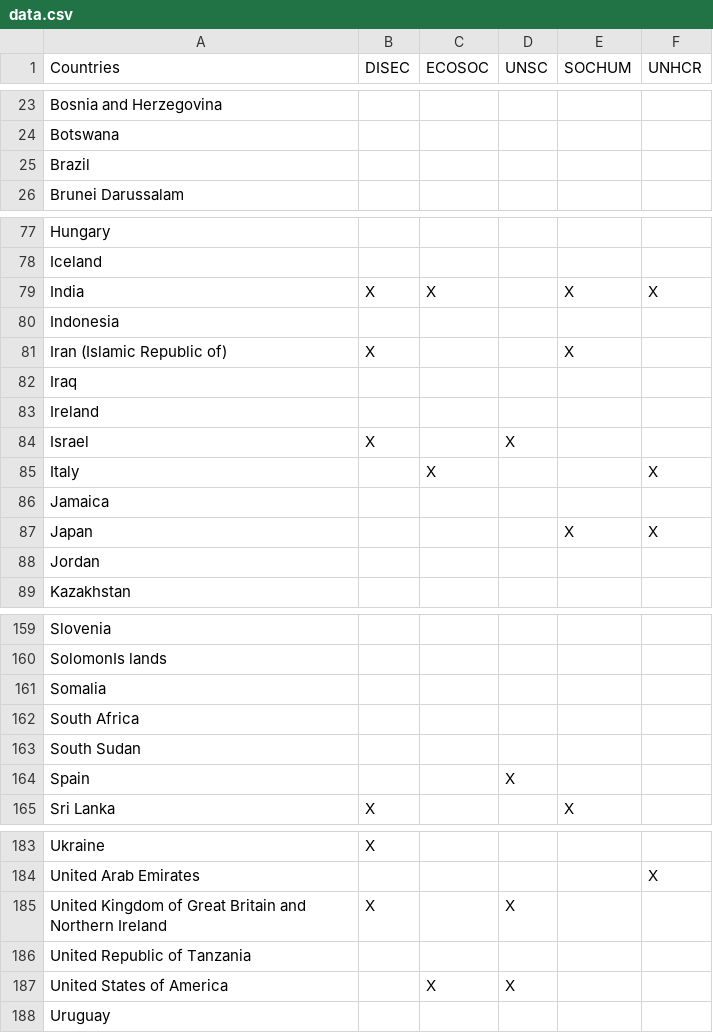
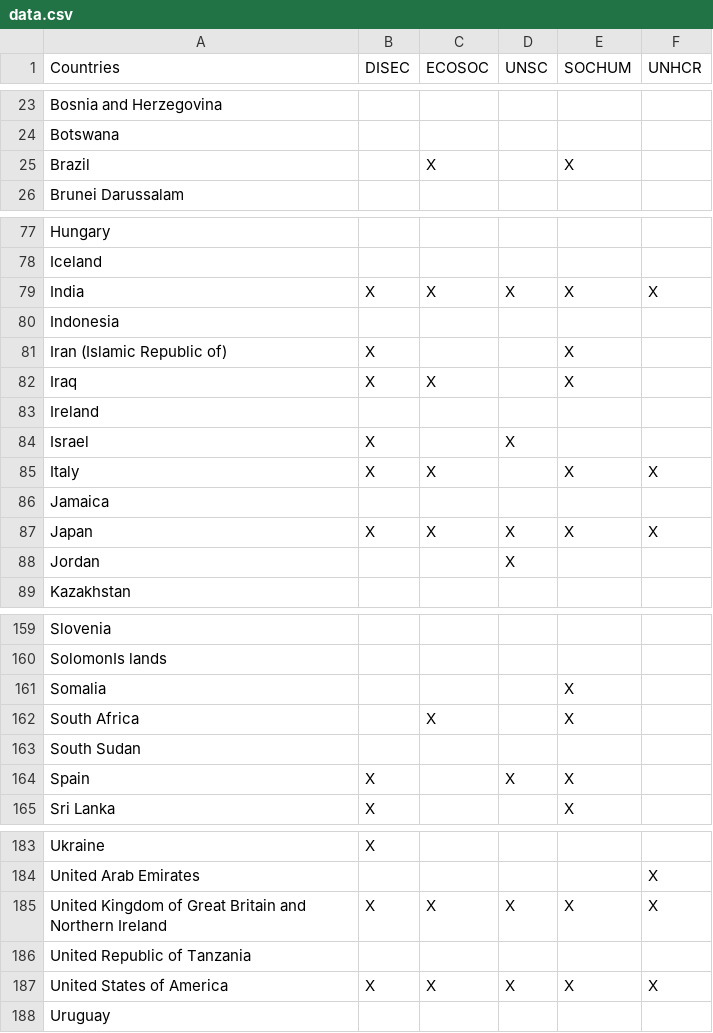
Before and after one commit to diptanshuagrawal/CoEP_MUN, a CSV file: data.csv, drawn as a sheet; only a part is shown, gaps mark what is left out; the diff covers the shown part only.

```diff
--- a/data.csv
+++ b/data.csv
@@ -24,3 +24,3 @@ Bosnia and Herzegovina,,,,,
 Botswana,,,,,
-Brazil,,,,,
+Brazil,,X,,X,
 Brunei Darussalam,,,,,
@@ -78,12 +78,12 @@ Hungary,,,,,
 Iceland,,,,,
-India,X,X,,X,X
+India,X,X,X,X,X
 Indonesia,,,,,
 Iran (Islamic Republic of),X,,,X,
-Iraq,,,,,
+Iraq,X,X,,X,
 Ireland,,,,,
 Israel,X,,X,,
-Italy,,X,,,X
+Italy,X,X,,X,X
 Jamaica,,,,,
-Japan,,,,X,X
-Jordan,,,,,
+Japan,X,X,X,X,X
+Jordan,,,X,,
 Kazakhstan,,,,,
@@ -160,6 +160,6 @@ Slovenia,,,,,
 SolomonIs lands,,,,,
-Somalia,,,,,
-South Africa,,,,,
+Somalia,,,,X,
+South Africa,,X,,X,
 South Sudan,,,,,
-Spain,,,X,,
+Spain,X,,X,X,
 Sri Lanka,X,,,X,
@@ -184,5 +184,5 @@ Ukraine,X,,,,
 United Arab Emirates,,,,,X
-United Kingdom of Great Britain and Northern Ireland,X,,X,,
+United Kingdom of Great Britain and Northern Ireland,X,X,X,X,X
 United Republic of Tanzania,,,,,
-United States of America,,X,X,,
+United States of America,X,X,X,X,X
 Uruguay,,,,,
```
Also changed, not shown: 20 edited cells elsewhere in this file, 7 other files.
